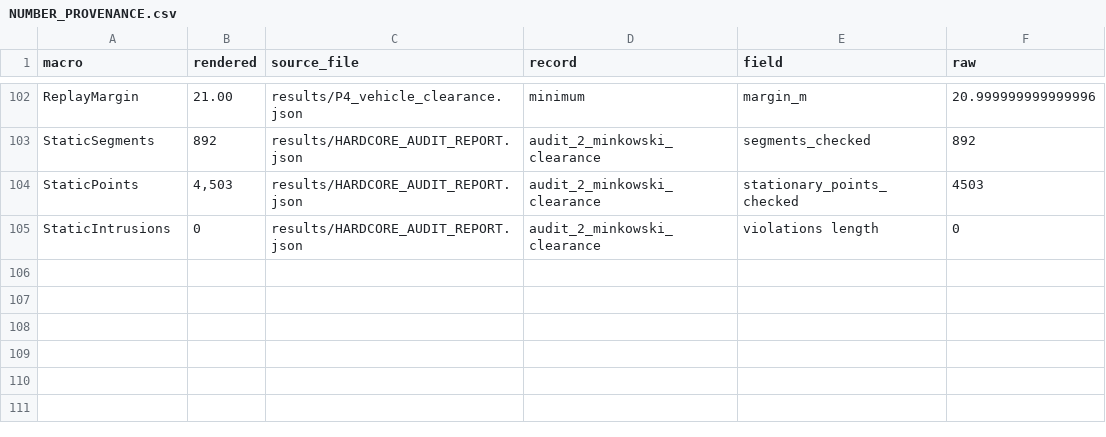
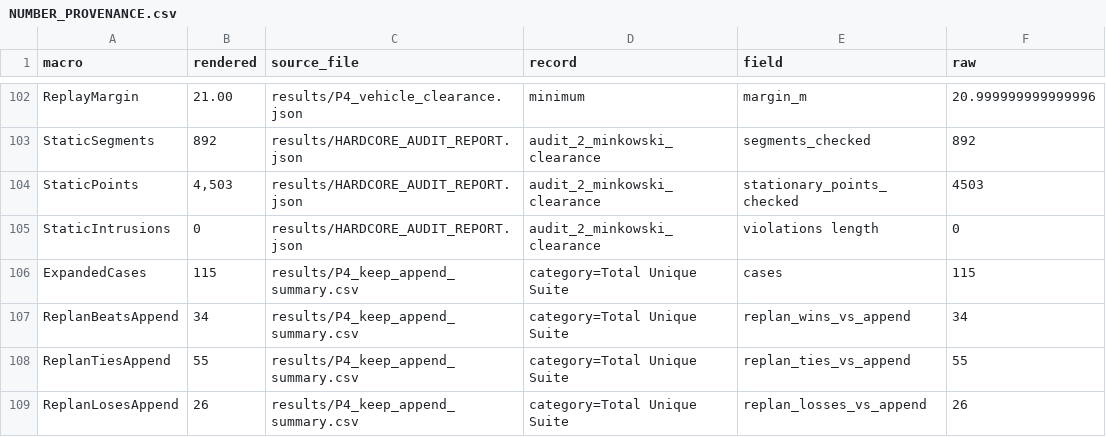
Before and after one commit to leo63772558/swbmcm-2026-race, a CSV file: 10_比赛工作区/submission/b_revision_20261121/paper/NUMBER_PROVENANCE.csv, drawn as a sheet; only a part is shown, gaps mark what is left out; the diff names each change by its address in the sheet, - before the commit and + after, or states it on an @@ line.

```diff
--- a/10_比赛工作区/submission/b_revision_20261121/paper/NUMBER_PROVENANCE.csv
+++ b/10_比赛工作区/submission/b_revision_20261121/paper/NUMBER_PROVENANCE.csv
+row 106: ExpandedCases | 115 | results/P4_keep_append_summary.csv | category=Total Unique Suite | cases | 115
+row 107: ReplanBeatsAppend | 34 | results/P4_keep_append_summary.csv | category=Total Unique Suite | replan_wins_vs_append | 34
+row 108: ReplanTiesAppend | 55 | results/P4_keep_append_summary.csv | category=Total Unique Suite | replan_ties_vs_append | 55
+row 109: ReplanLosesAppend | 26 | results/P4_keep_append_summary.csv | category=Total Unique Suite | replan_losses_vs_append | 26
```
Also changed, not shown: 08_ai-log/AI_USAGE_LOG.csv, 10_比赛工作区/submission/b_revision_20261121/AI_USAGE_LOG.csv, 21 other files.
